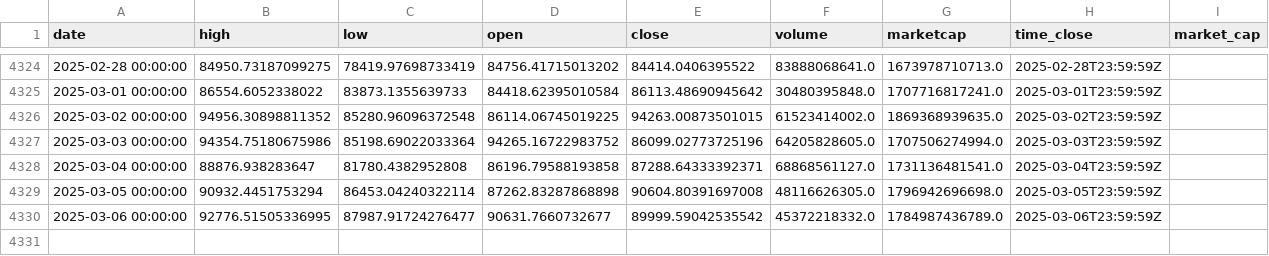
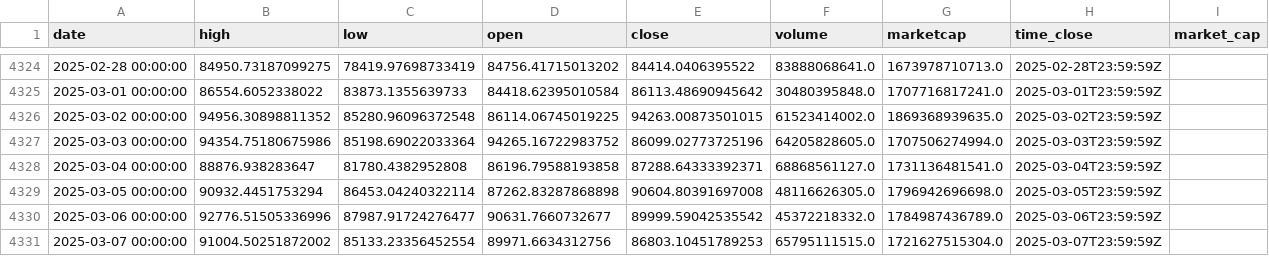
Before and after one commit to dlzcods/btc-prices-prediction, a CSV file: data/btc_historical_data.csv, drawn as a sheet; only a part is shown, gaps mark what is left out.

```diff
--- a/data/btc_historical_data.csv
+++ b/data/btc_historical_data.csv
@@ -4329,2 +4329,3 @@ date,high,low,open,close,volume,marketcap,time_close,market_cap
 2025-03-05 00:00:00,90932.4451753294,86453.04240322114,87262.83287868898,90604.80391697008,48116626305.0,1796942696698.0,2025-03-05T23:59:59Z,
-2025-03-06 00:00:00,92776.51505336995,87987.91724276477,90631.7660732677,89999.59042535542,45372218332.0,1784987436789.0,2025-03-06T23:59:59Z,
+2025-03-06 00:00:00,92776.51505336996,87987.91724276477,90631.7660732677,89999.59042535542,45372218332.0,1784987436789.0,2025-03-06T23:59:59Z,
+2025-03-07 00:00:00,91004.50251872002,85133.23356452554,89971.6634312756,86803.10451789253,65795111515.0,1721627515304.0,2025-03-07T23:59:59Z,
```
Also changed, not shown: data/combined_predictions.csv, data/preprocessed_data.csv, 2 other files.
